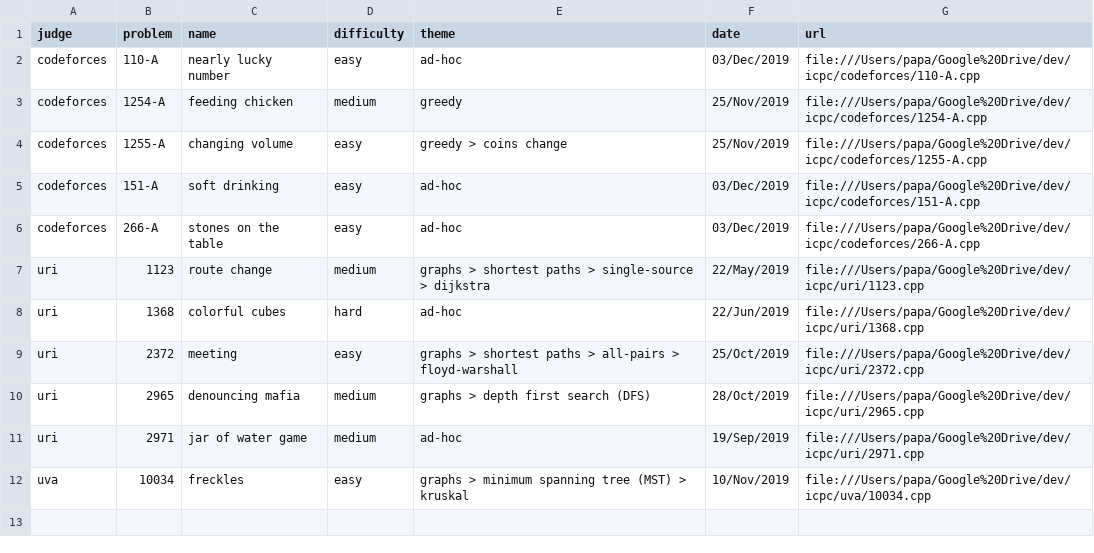
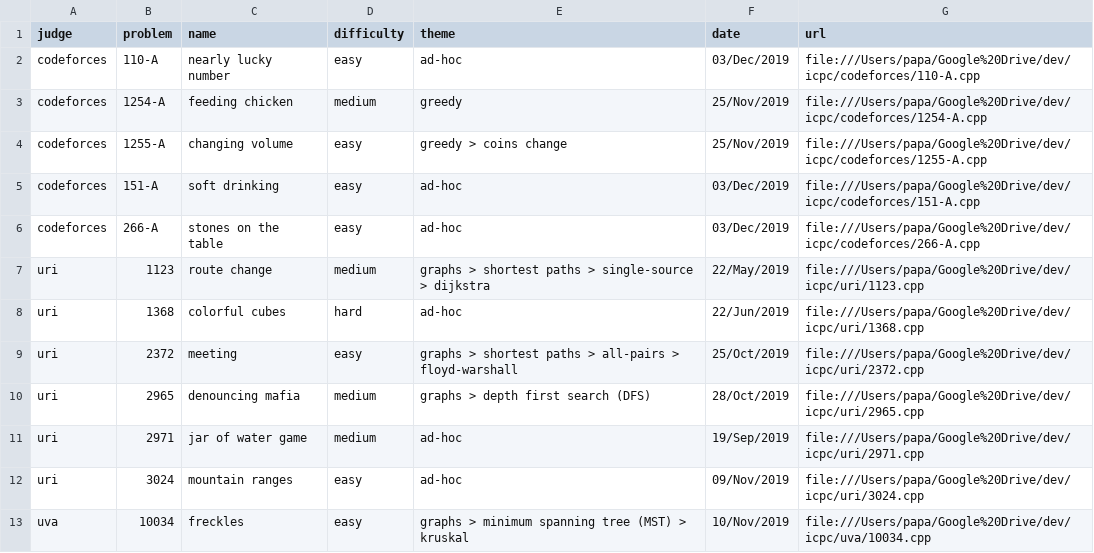
Before and after one commit to brpapa/algorithms, a CSV file: problems-table.csv, drawn as a sheet; the diff names each change by its address in the sheet, - before the commit and + after, or states it on an @@ line.

```diff
--- a/problems-table.csv
+++ b/problems-table.csv
+row 12: uri | 3024 | mountain ranges | easy | ad-hoc | 09/Nov/2019 | file:///Users/papa/Google%20Drive/dev/icpc/uri/3024.cpp
```
Also changed, not shown: 2 other files.
